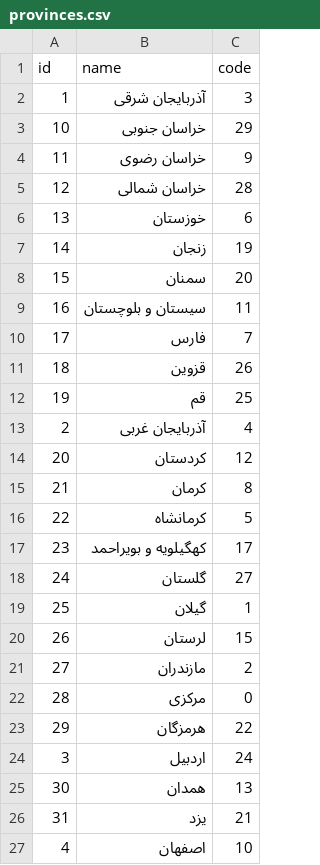
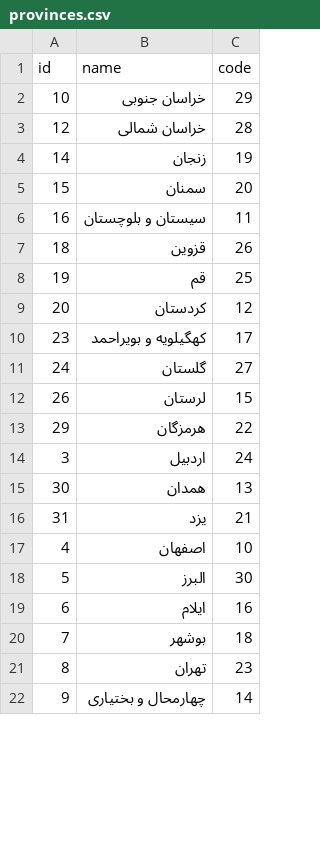
Before and after one commit to SaliBhdr/typhoon-iran-cities, a CSV file: csv/provinces.csv, drawn as a sheet; only a part is shown; the shorter side is filled out with more unchanged rows; the diff covers the shown part only.

```diff
--- a/csv/provinces.csv
+++ b/csv/provinces.csv
@@ -1,7 +1,4 @@
 "id","name","code"
-"1","آذربایجان شرقی","3"
 "10","خراسان جنوبی","29"
-"11","خراسان رضوی","9"
 "12","خراسان شمالی","28"
-"13","خوزستان","6"
 "14","زنجان","19"
@@ -9,15 +6,8 @@
 "16","سیستان و بلوچستان","11"
-"17","فارس","7"
 "18","قزوین","26"
 "19","قم","25"
-"2","آذربایجان غربی","4"
 "20","کردستان","12"
-"21","کرمان","8"
-"22","کرمانشاه","5"
 "23","کهگیلویه و بویراحمد","17"
 "24","گلستان","27"
-"25","گیلان","1"
 "26","لرستان","15"
-"27","مازندران","2"
-"28","مرکزی","0"
 "29","هرمزگان","22"
```
Also changed, not shown: 10 added rows elsewhere in this file, csv/cities.csv, csv/city_districts.csv, 25 other files.
